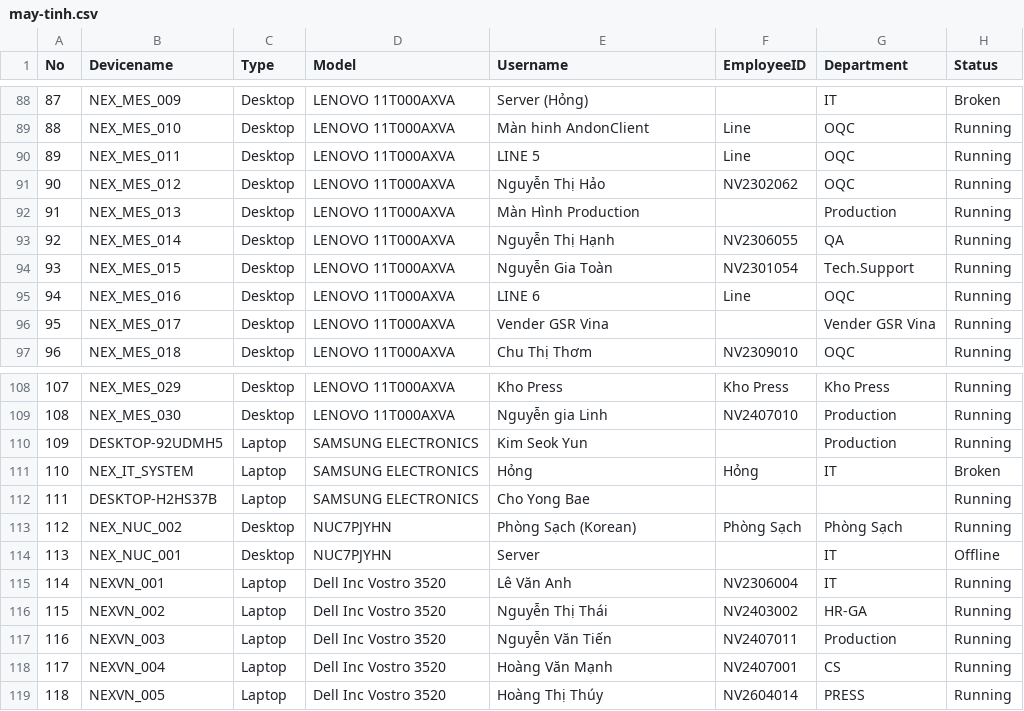
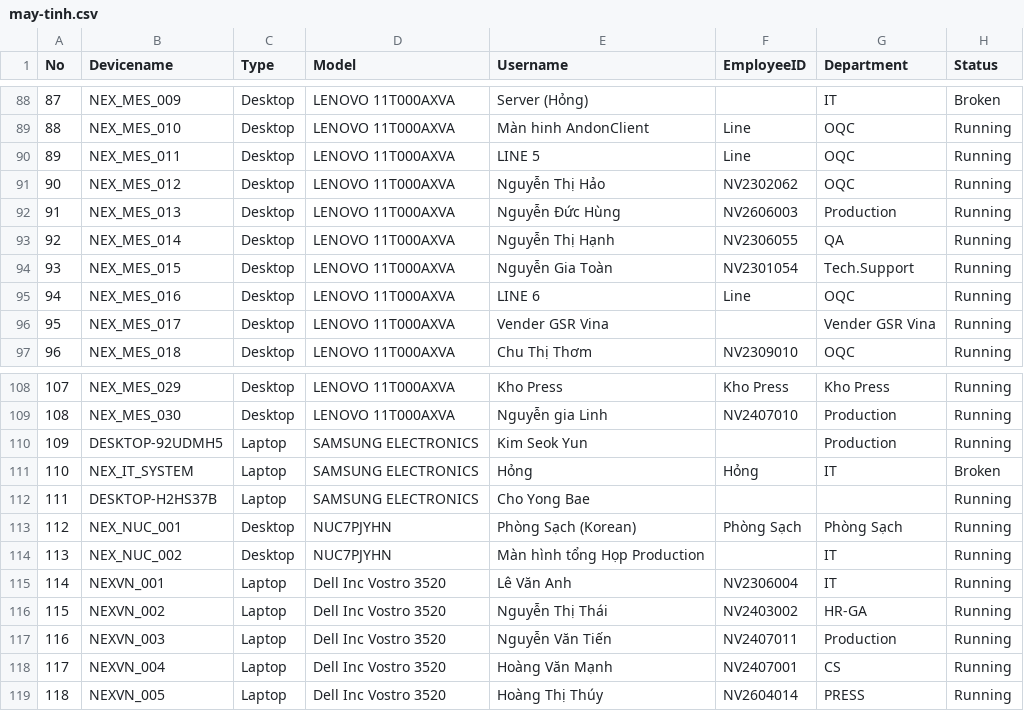
Before and after one commit to ItHelpdesl/it-asset-dashboard, a CSV file: may-tinh.csv, drawn as a sheet; only a part is shown, gaps mark what is left out.

Commit message:
Add files via upload

```diff
--- a/may-tinh.csv
+++ b/may-tinh.csv
@@ -91,3 +91,3 @@
 90,NEX_MES_012,Desktop, LENOVO 11T000AXVA,Nguyễn Thị Hảo,NV2302062,OQC,Running
-91,NEX_MES_013,Desktop, LENOVO 11T000AXVA,Màn Hình Production,,Production,Running
+91,NEX_MES_013,Desktop, LENOVO 11T000AXVA,Nguyễn Đức Hùng,NV2606003,Production,Running
 92,NEX_MES_014,Desktop, LENOVO 11T000AXVA, Nguyễn Thị Hạnh,NV2306055, QA,Running
@@ -112,4 +112,4 @@
 111,DESKTOP-H2HS37B,Laptop,SAMSUNG ELECTRONICS,Cho Yong Bae,,,Running
-112,NEX_NUC_002,Desktop,NUC7PJYHN,Phòng Sạch (Korean),Phòng Sạch,Phòng Sạch,Running
-113,NEX_NUC_001,Desktop,NUC7PJYHN,Server,,IT,Offline
+112,NEX_NUC_001,Desktop,NUC7PJYHN,Phòng Sạch (Korean),Phòng Sạch,Phòng Sạch,Running
+113,NEX_NUC_002,Desktop,NUC7PJYHN,Màn hình tổng Họp Production,,IT,Running
 114,NEXVN_001,Laptop,Dell Inc Vostro 3520,Lê Văn Anh,NV2306004,IT,Running
```
